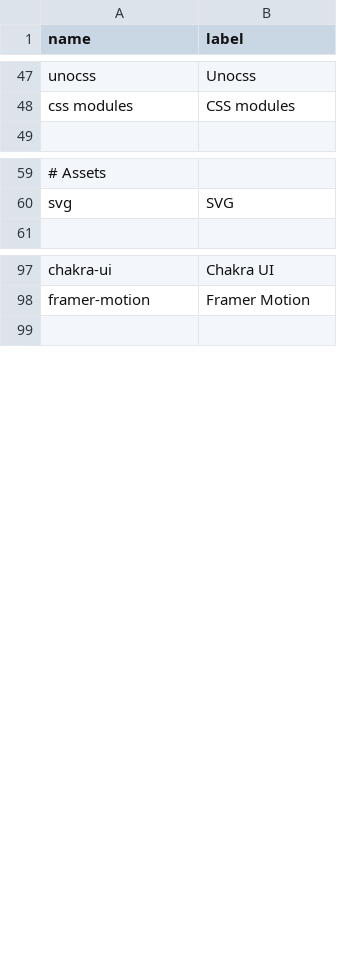
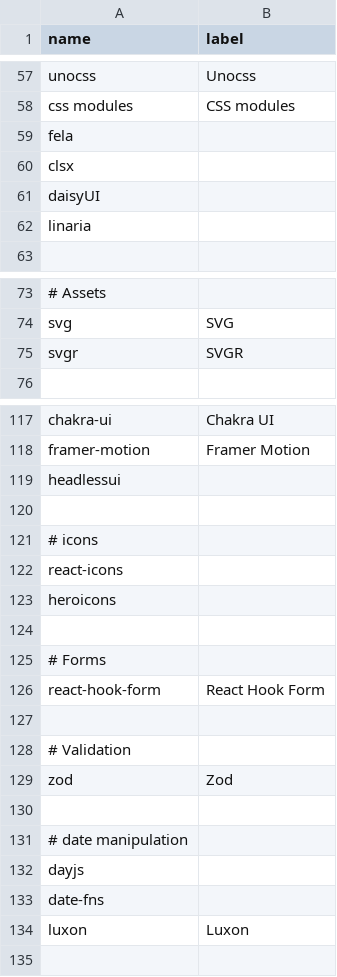
Before and after one commit to akondratsky/compendium, a CSV file: src/data/technologies.csv, drawn as a sheet; only a part is shown, gaps mark what is left out; the diff covers the shown part only; the diff names each change by its address in the sheet, - before the commit and + after, or states it on an @@ line.

```diff
--- a/src/data/technologies.csv
+++ b/src/data/technologies.csv
+row 59: fela
+row 60: clsx
+row 61: daisyUI
+row 62: linaria
+row 75: svgr | SVGR
+row 119: headlessui
+row 120: (empty)
+row 121: # icons
+row 122: react-icons
+row 123: heroicons
+row 124: (empty)
+row 125: # Forms
+row 126: react-hook-form | React Hook Form
+row 127: (empty)
+row 128: # Validation
+row 129: zod | Zod
+row 130: (empty)
+row 131: # date manipulation
+row 132: dayjs
+row 133: date-fns
+row 134: luxon | Luxon
```
Also changed, not shown: 24 added rows, 1 removed row and 1 edited cell elsewhere in this file, src/data/boilerplates.csv.
